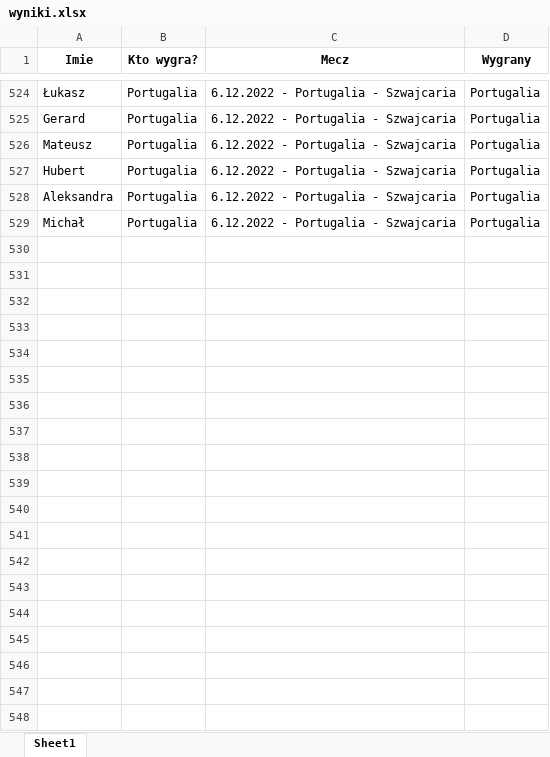
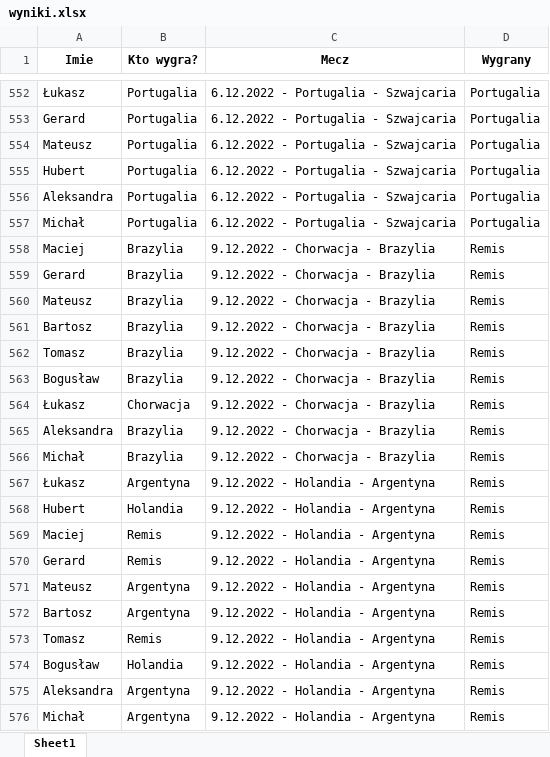
Before and after one commit to Matt-Szymczyk/Matt-Szymczyk.github.io, an Excel workbook: wyniki.xlsx, sheet Sheet1, drawn as a sheet; only a part is shown, gaps mark what is left out; values as stored, in another font and other column widths than the file's, no borders; the diff covers the shown part only; the diff names each change by its address in the sheet, - before the commit and + after, or states it on an @@ line.

```diff
--- a/wyniki.xlsx (sheet Sheet1)
+++ b/wyniki.xlsx (sheet Sheet1)
+row 558: Maciej | Brazylia | 9.12.2022 - Chorwacja - Brazylia | Remis
+row 559: Gerard | Brazylia | 9.12.2022 - Chorwacja - Brazylia | Remis
+row 560: Mateusz | Brazylia | 9.12.2022 - Chorwacja - Brazylia | Remis
+row 561: Bartosz | Brazylia | 9.12.2022 - Chorwacja - Brazylia | Remis
+row 562: Tomasz | Brazylia | 9.12.2022 - Chorwacja - Brazylia | Remis
+row 563: Bogusław | Brazylia | 9.12.2022 - Chorwacja - Brazylia | Remis
+row 564: Łukasz | Chorwacja | 9.12.2022 - Chorwacja - Brazylia | Remis
+row 565: Aleksandra | Brazylia | 9.12.2022 - Chorwacja - Brazylia | Remis
+row 566: Michał | Brazylia | 9.12.2022 - Chorwacja - Brazylia | Remis
+row 567: Łukasz | Argentyna | 9.12.2022 - Holandia - Argentyna | Remis
+row 568: Hubert | Holandia | 9.12.2022 - Holandia - Argentyna | Remis
+row 569: Maciej | Remis | 9.12.2022 - Holandia - Argentyna | Remis
+row 570: Gerard | Remis | 9.12.2022 - Holandia - Argentyna | Remis
+row 571: Mateusz | Argentyna | 9.12.2022 - Holandia - Argentyna | Remis
+row 572: Bartosz | Argentyna | 9.12.2022 - Holandia - Argentyna | Remis
+row 573: Tomasz | Remis | 9.12.2022 - Holandia - Argentyna | Remis
+row 574: Bogusław | Holandia | 9.12.2022 - Holandia - Argentyna | Remis
+row 575: Aleksandra | Argentyna | 9.12.2022 - Holandia - Argentyna | Remis
+row 576: Michał | Argentyna | 9.12.2022 - Holandia - Argentyna | Remis
```
Also changed, not shown: 28 added rows elsewhere in this sheet, 1 other file.
